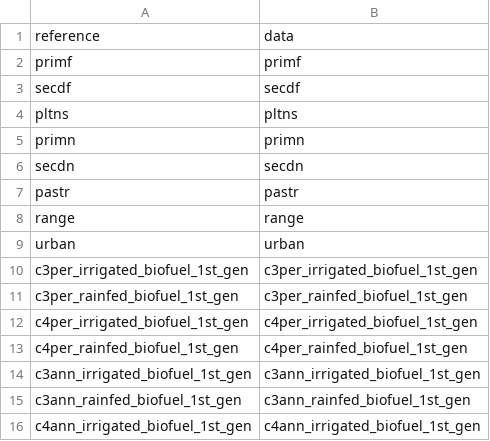
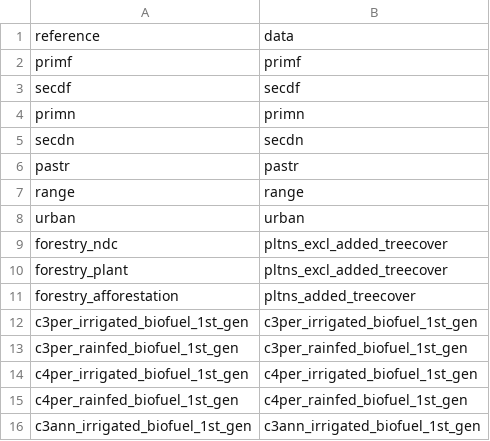
Before and after one commit to pik-piam/mrdownscale, a CSV file: inst/extdata/referenceMappings/luh3.csv, drawn as a sheet; only a part is shown; the shorter side is filled out with more unchanged rows; removed rows and columns are numbered as before the commit, all else as after; the diff names each change by its address in the sheet, - before the commit and + after, or states it on an @@ line.

Commit message:
WIP addtc, added to reference mappings

```diff
--- a/inst/extdata/referenceMappings/luh3.csv
+++ b/inst/extdata/referenceMappings/luh3.csv
-row 4: pltns | pltns
+row 9: forestry_ndc | pltns_excl_added_treecover
+row 10: forestry_plant | pltns_excl_added_treecover
+row 11: forestry_afforestation | pltns_added_treecover
```
Also changed, not shown: inst/extdata/referenceMappings/landuseinit.csv, inst/extdata/referenceMappings/landuseinitchina.csv, 5 other files.
